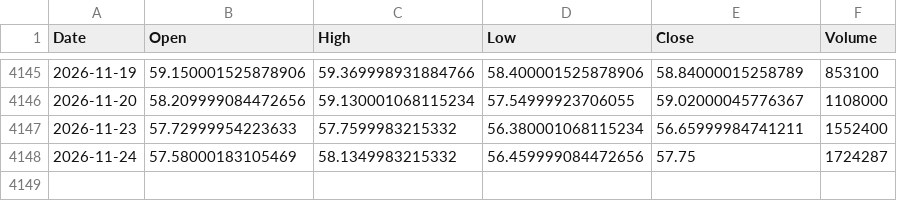
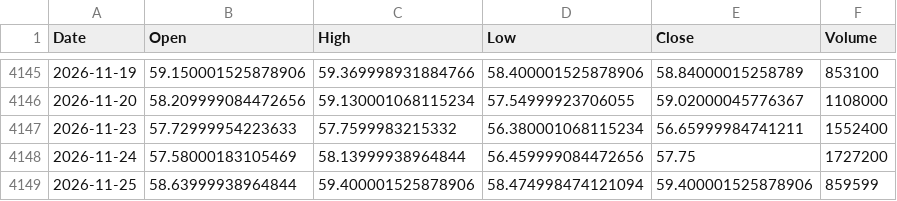
Before and after one commit to alkaabiz-crypto/tradingagents, a CSV file: oil-brain/data/BNO.csv, drawn as a sheet; only a part is shown, gaps mark what is left out.

```diff
--- a/oil-brain/data/BNO.csv
+++ b/oil-brain/data/BNO.csv
@@ -4147,2 +4147,3 @@ Date,Open,High,Low,Close,Volume
 2026-11-23,57.72999954223633,57.7599983215332,56.380001068115234,56.65999984741211,1552400
-2026-11-24,57.58000183105469,58.1349983215332,56.459999084472656,57.75,1724287
+2026-11-24,57.58000183105469,58.13999938964844,56.459999084472656,57.75,1727200
+2026-11-25,58.63999938964844,59.400001525878906,58.474998474121094,59.400001525878906,859599
```
Also changed, not shown: oil-brain/data/PALL.csv, oil-brain/data/SOYB.csv, 35 other files.
